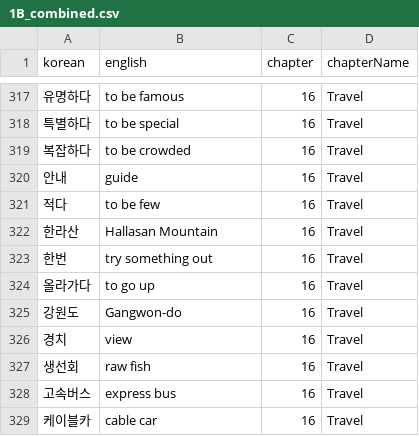
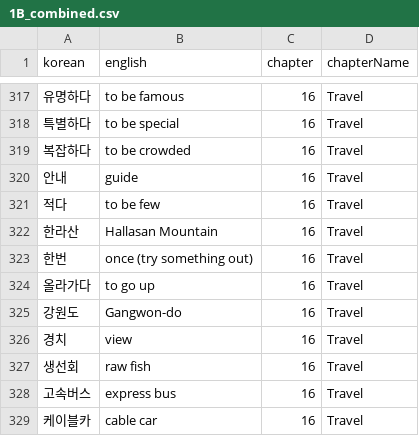
Before and after one commit to idomoz/korean-flashcards, a CSV file: src/data/1B_combined.csv, drawn as a sheet; only a part is shown, gaps mark what is left out.

Commit message:
Update 1B_combined.csv

```diff
--- a/src/data/1B_combined.csv
+++ b/src/data/1B_combined.csv
@@ -322,3 +322,3 @@ korean,english,chapter,chapterName
 한라산,Hallasan Mountain,16,Travel
-한번,try something out,16,Travel
+한번,once (try something out),16,Travel
 올라가다,to go up,16,Travel
```
